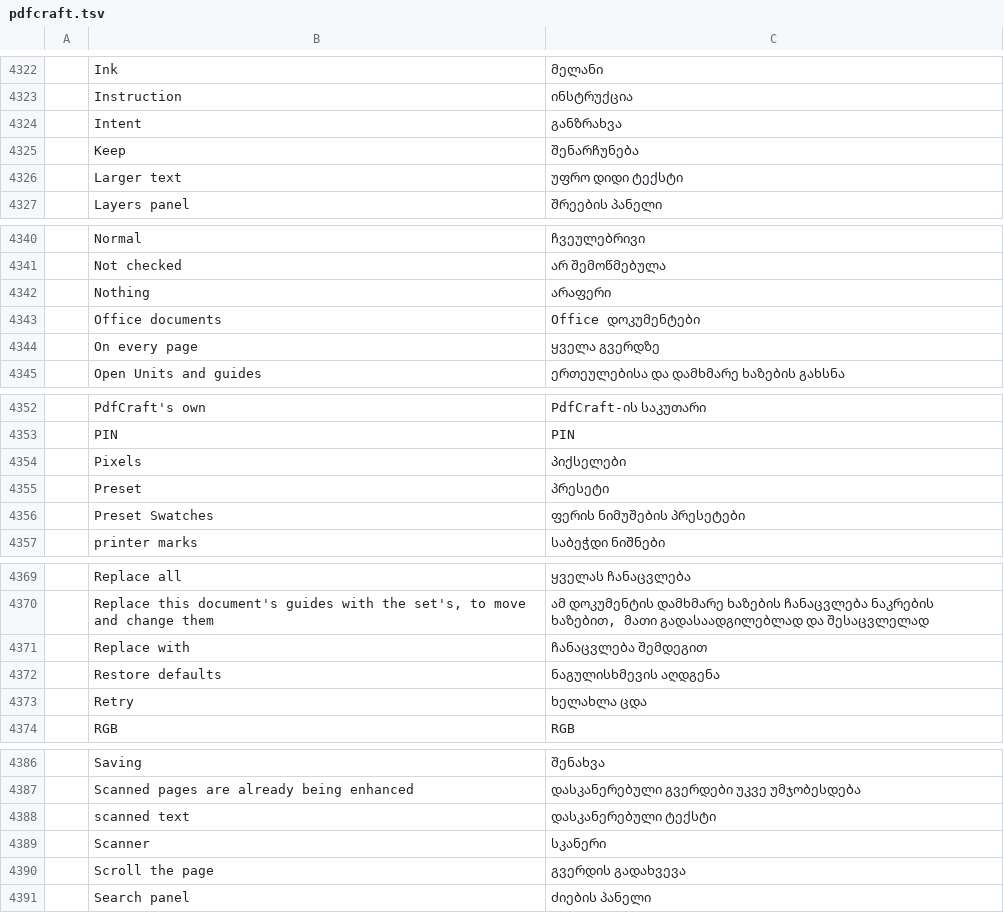
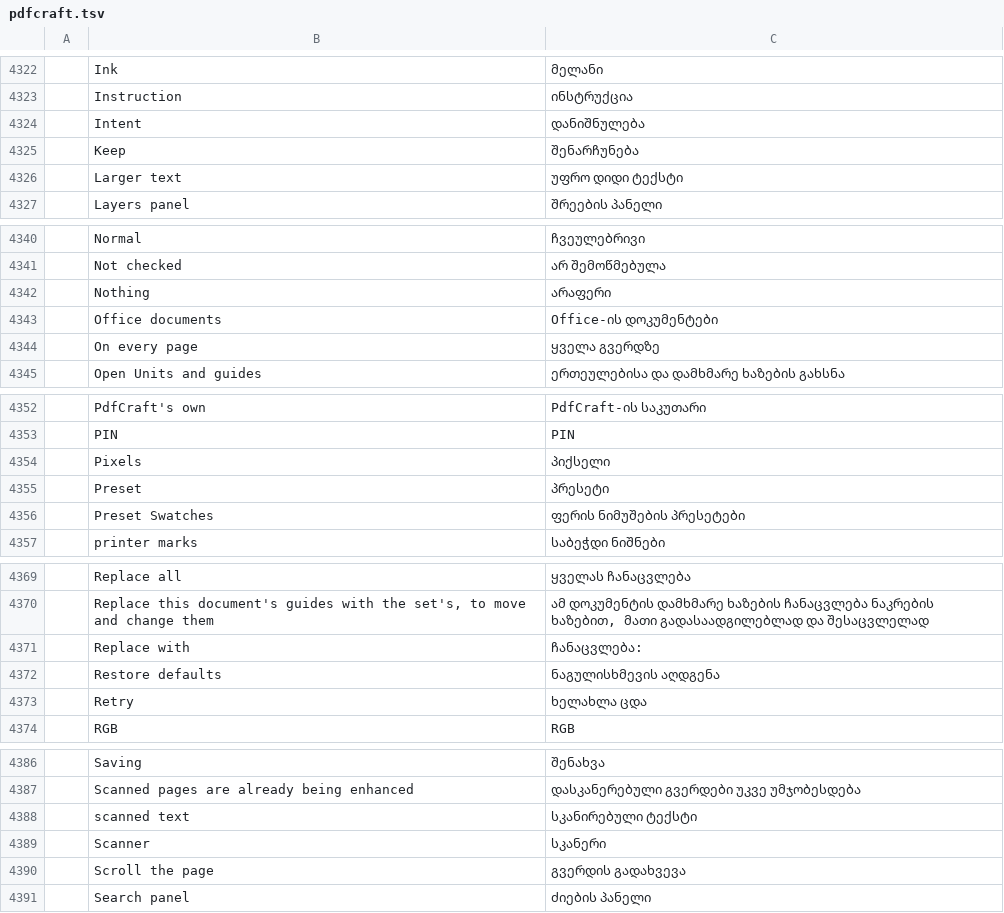
Before and after one commit to devius/craft-i18n, a TSV file: locales/ka/pdfcraft.tsv, drawn as a sheet; only a part is shown, gaps mark what is left out; the diff covers the shown part only; the diff names each change by its address in the sheet, - before the commit and + after, or states it on an @@ line.

```diff
--- a/locales/ka/pdfcraft.tsv
+++ b/locales/ka/pdfcraft.tsv
-C4324: განზრახვა
+C4324: დანიშნულება
-C4343: Office დოკუმენტები
+C4343: Office-ის დოკუმენტები
-C4354: პიქსელები
+C4354: პიქსელი
-C4371: ჩანაცვლება შემდეგით
+C4371: ჩანაცვლება:
-C4388: დასკანერებული ტექსტი
+C4388: სკანირებული ტექსტი
```
Also changed, not shown: 10 edited cells elsewhere in this file.
